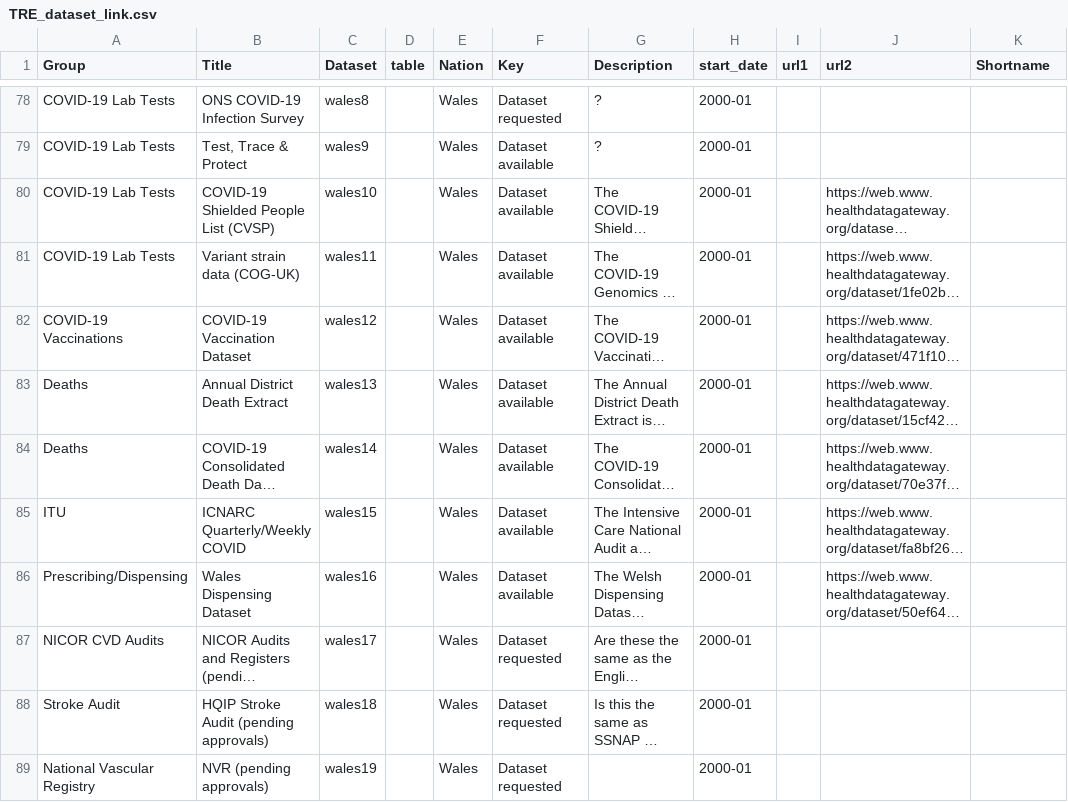
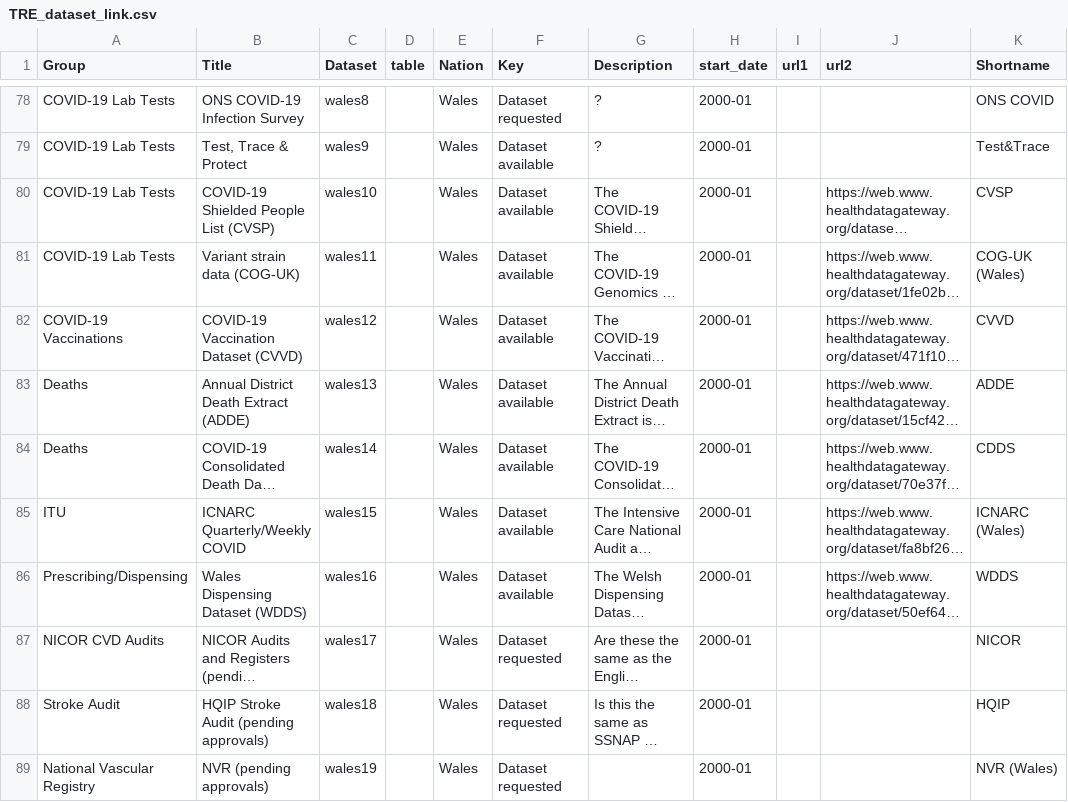
Before and after one commit to BHFDSC/cvd-covid-tre-dashboard, a CSV file: BHF_Dashboards/BHF_DSC_TRE_External_Dashboard/Data/TRE_dataset_link.csv, drawn as a sheet; only a part is shown, gaps mark what is left out; long unchanged cells end in …; the diff covers the shown part only; the diff names each change by its address in the sheet, - before the commit and + after, or states it on an @@ line.

Commit message:
updated csv - de-duplicated and added shortnames

```diff
--- a/BHF_Dashboards/BHF_DSC_TRE_External_Dashboard/Data/TRE_dataset_link.csv
+++ b/BHF_Dashboards/BHF_DSC_TRE_External_Dashboard/Data/TRE_dataset_link.csv
-K78 (Shortname): (empty)
+K78 (Shortname): ONS COVID
-K79 (Shortname): (empty)
+K79 (Shortname): Test&Trace
-K80 (Shortname): (empty)
+K80 (Shortname): CVSP
-K81 (Shortname): (empty)
+K81 (Shortname): COG-UK (Wales)
-B82 (Title): COVID-19 Vaccination Dataset
+B82 (Title): COVID-19 Vaccination Dataset (CVVD)
-K82 (Shortname): (empty)
+K82 (Shortname): CVVD
-B83 (Title): Annual District Death Extract
+B83 (Title): Annual District Death Extract (ADDE)
-K83 (Shortname): (empty)
+K83 (Shortname): ADDE
-K84 (Shortname): (empty)
+K84 (Shortname): CDDS
-K85 (Shortname): (empty)
+K85 (Shortname): ICNARC (Wales)
-B86 (Title): Wales Dispensing Dataset
+B86 (Title): Wales Dispensing Dataset (WDDS)
-K86 (Shortname): (empty)
+K86 (Shortname): WDDS
-K87 (Shortname): (empty)
+K87 (Shortname): NICOR
-K88 (Shortname): (empty)
+K88 (Shortname): HQIP
-K89 (Shortname): (empty)
+K89 (Shortname): NVR (Wales)
```
Also changed, not shown: 48 edited cells elsewhere in this file.
